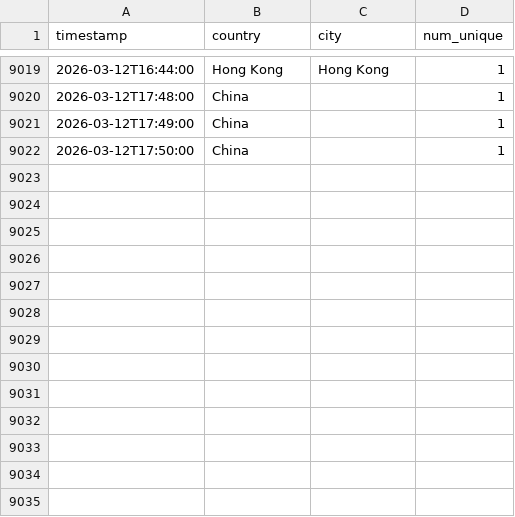
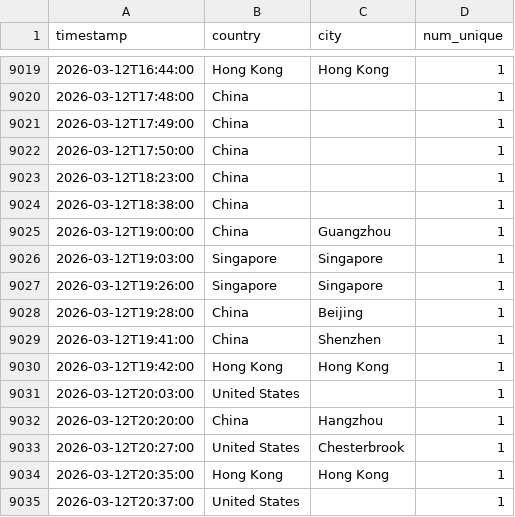
Before and after one commit to michaelsaxon/analytics2map, a TSV file: data/visits.tsv, drawn as a sheet; only a part is shown, gaps mark what is left out; the diff names each change by its address in the sheet, - before the commit and + after, or states it on an @@ line.

```diff
--- a/data/visits.tsv
+++ b/data/visits.tsv
+row 9023: 2026-03-12T18:23:00 | China |  | 1
+row 9024: 2026-03-12T18:38:00 | China |  | 1
+row 9025: 2026-03-12T19:00:00 | China | Guangzhou | 1
+row 9026: 2026-03-12T19:03:00 | Singapore | Singapore | 1
+row 9027: 2026-03-12T19:26:00 | Singapore | Singapore | 1
+row 9028: 2026-03-12T19:28:00 | China | Beijing | 1
+row 9029: 2026-03-12T19:41:00 | China | Shenzhen | 1
+row 9030: 2026-03-12T19:42:00 | Hong Kong | Hong Kong | 1
+row 9031: 2026-03-12T20:03:00 | United States |  | 1
+row 9032: 2026-03-12T20:20:00 | China | Hangzhou | 1
+row 9033: 2026-03-12T20:27:00 | United States | Chesterbrook | 1
+row 9034: 2026-03-12T20:35:00 | Hong Kong | Hong Kong | 1
+row 9035: 2026-03-12T20:37:00 | United States |  | 1
```
Also changed, not shown: 4 other files.
